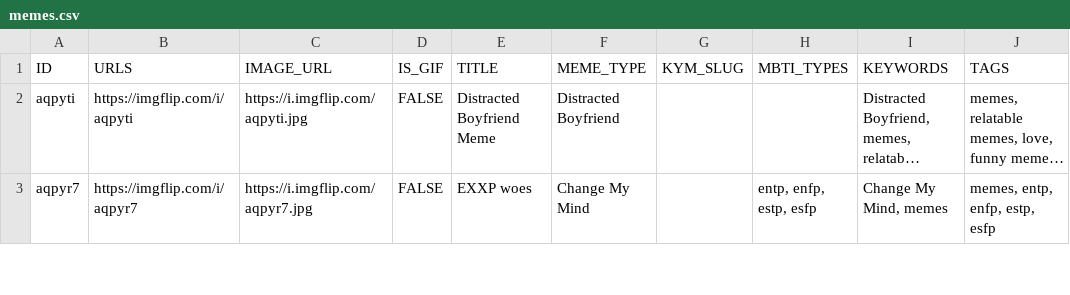
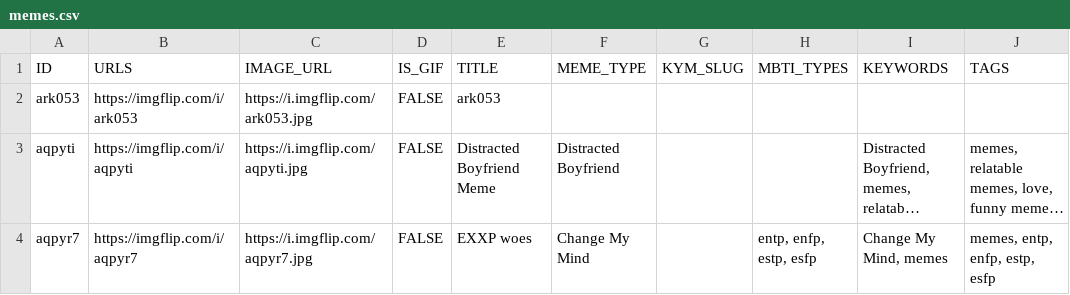
Before and after one commit to megzjudge/memes, a CSV file: memes.csv, drawn as a sheet; only a part is shown; long unchanged cells end in …; the diff names each change by its address in the sheet, - before the commit and + after, or states it on an @@ line.

Commit message:
Update memes.csv via Worker

```diff
--- a/memes.csv
+++ b/memes.csv
+row 2: ark053 | https://imgflip.com/i/ark053 | https://i.imgflip.com/ark053.jpg | FALSE | ark053
```
